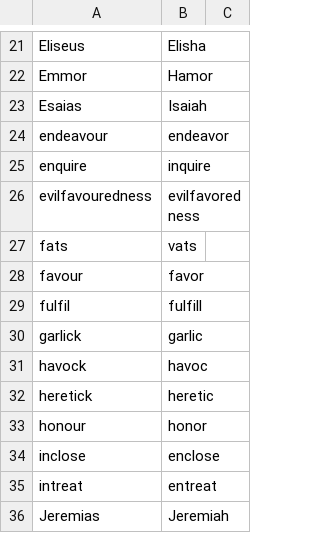
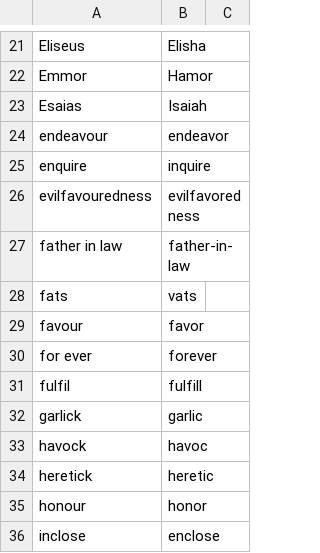
Before and after one commit to akaitsurugi/kingjesusbible, a CSV file: Spelling Updates.csv, drawn as a sheet; only a part is shown, gaps mark what is left out; the shorter side is filled out with more unchanged rows; the diff names each change by its address in the sheet, - before the commit and + after, or states it on an @@ line.

Commit message:
Add for ever -> forever; father in law -> father-in-law

```diff
--- a/Spelling Updates.csv
+++ b/Spelling Updates.csv
+row 27: father in law | father-in-law
+row 30: for ever | forever
```
